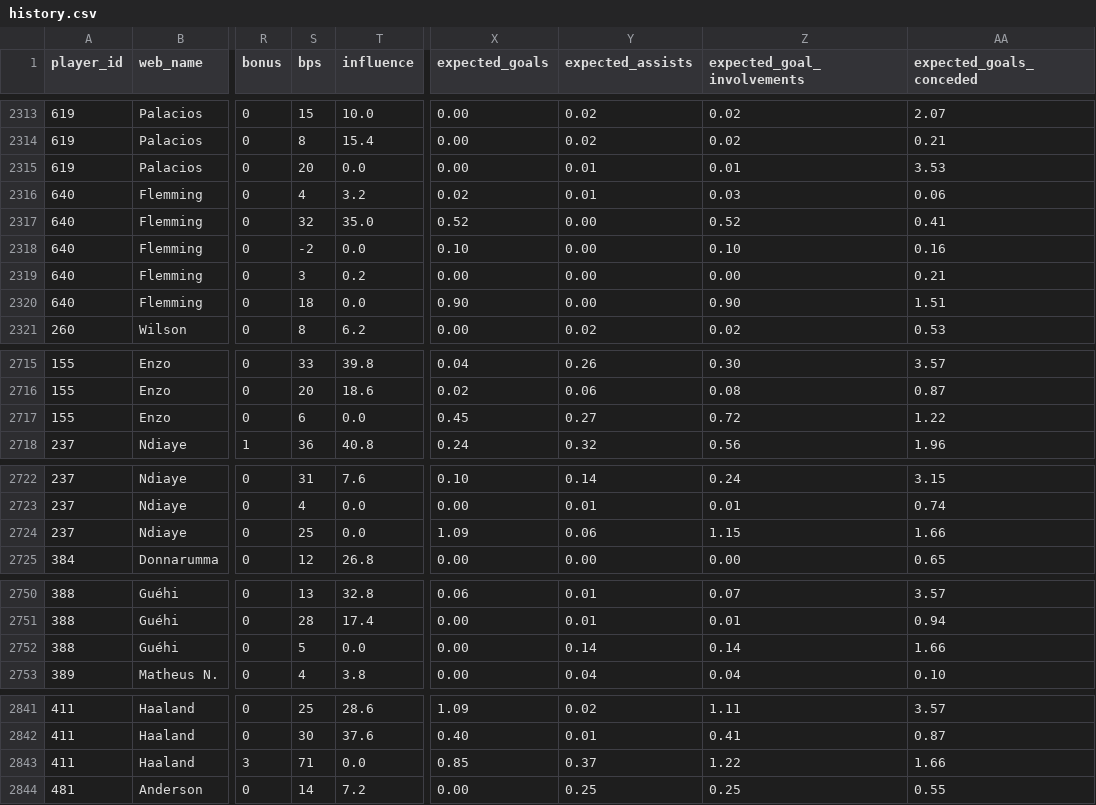
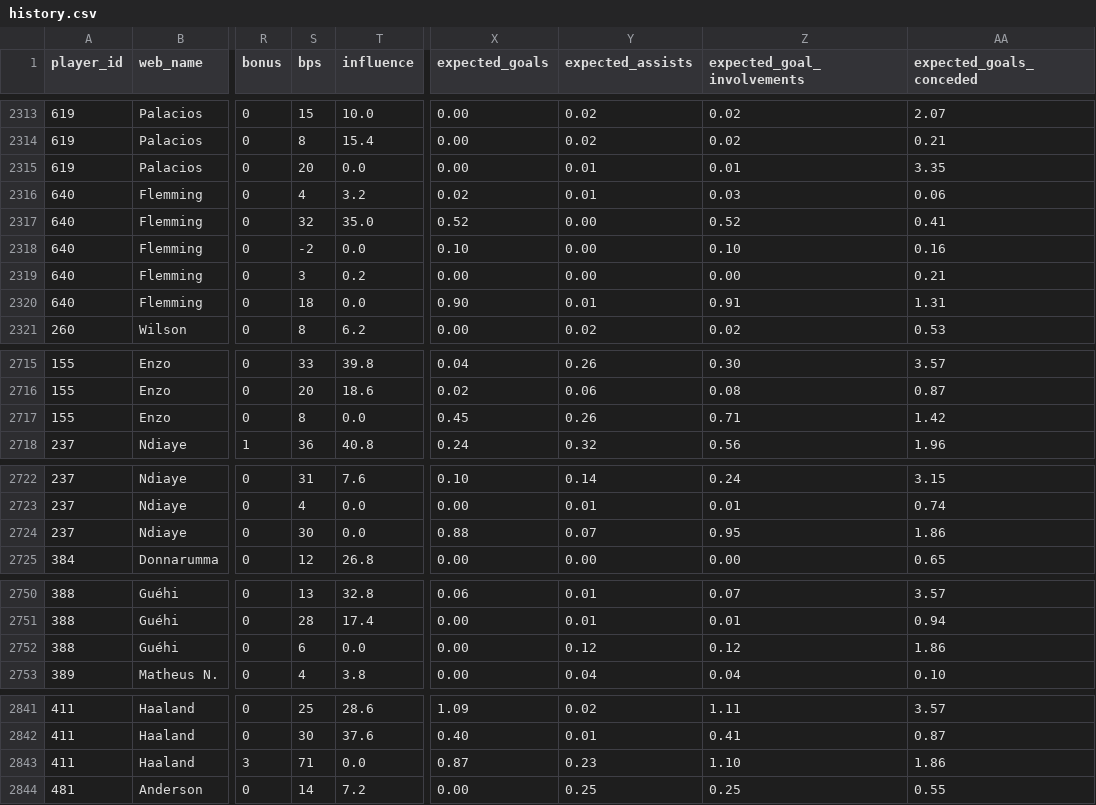
Before and after one commit to vagabondsscrapbook/fpl_data, a CSV file: history.csv, drawn as a sheet; only a part is shown, gaps mark what is left out; the diff covers the shown part only; the diff names each change by its address in the sheet, - before the commit and + after, or states it on an @@ line.

```diff
--- a/history.csv
+++ b/history.csv
-AA2315 (expected_goals_conceded): 3.53
+AA2315 (expected_goals_conceded): 3.35
-Y2320 (expected_assists): 0.00
+Y2320 (expected_assists): 0.01
-Z2320 (expected_goal_involvements): 0.90
+Z2320 (expected_goal_involvements): 0.91
-AA2320 (expected_goals_conceded): 1.51
+AA2320 (expected_goals_conceded): 1.31
-S2717 (bps): 6
+S2717 (bps): 8
-Y2717 (expected_assists): 0.27
+Y2717 (expected_assists): 0.26
-Z2717 (expected_goal_involvements): 0.72
+Z2717 (expected_goal_involvements): 0.71
-AA2717 (expected_goals_conceded): 1.22
+AA2717 (expected_goals_conceded): 1.42
-S2724 (bps): 25
+S2724 (bps): 30
-X2724 (expected_goals): 1.09
+X2724 (expected_goals): 0.88
-Y2724 (expected_assists): 0.06
+Y2724 (expected_assists): 0.07
-Z2724 (expected_goal_involvements): 1.15
+Z2724 (expected_goal_involvements): 0.95
-AA2724 (expected_goals_conceded): 1.66
+AA2724 (expected_goals_conceded): 1.86
-S2752 (bps): 5
+S2752 (bps): 6
-Y2752 (expected_assists): 0.14
+Y2752 (expected_assists): 0.12
-Z2752 (expected_goal_involvements): 0.14
+Z2752 (expected_goal_involvements): 0.12
-AA2752 (expected_goals_conceded): 1.66
+AA2752 (expected_goals_conceded): 1.86
-X2843 (expected_goals): 0.85
+X2843 (expected_goals): 0.87
-Y2843 (expected_assists): 0.37
+Y2843 (expected_assists): 0.23
-Z2843 (expected_goal_involvements): 1.22
+Z2843 (expected_goal_involvements): 1.10
-AA2843 (expected_goals_conceded): 1.66
+AA2843 (expected_goals_conceded): 1.86
```
Also changed, not shown: 35 edited cells elsewhere in this file, fixtures.csv, players.csv, 1 other file.
